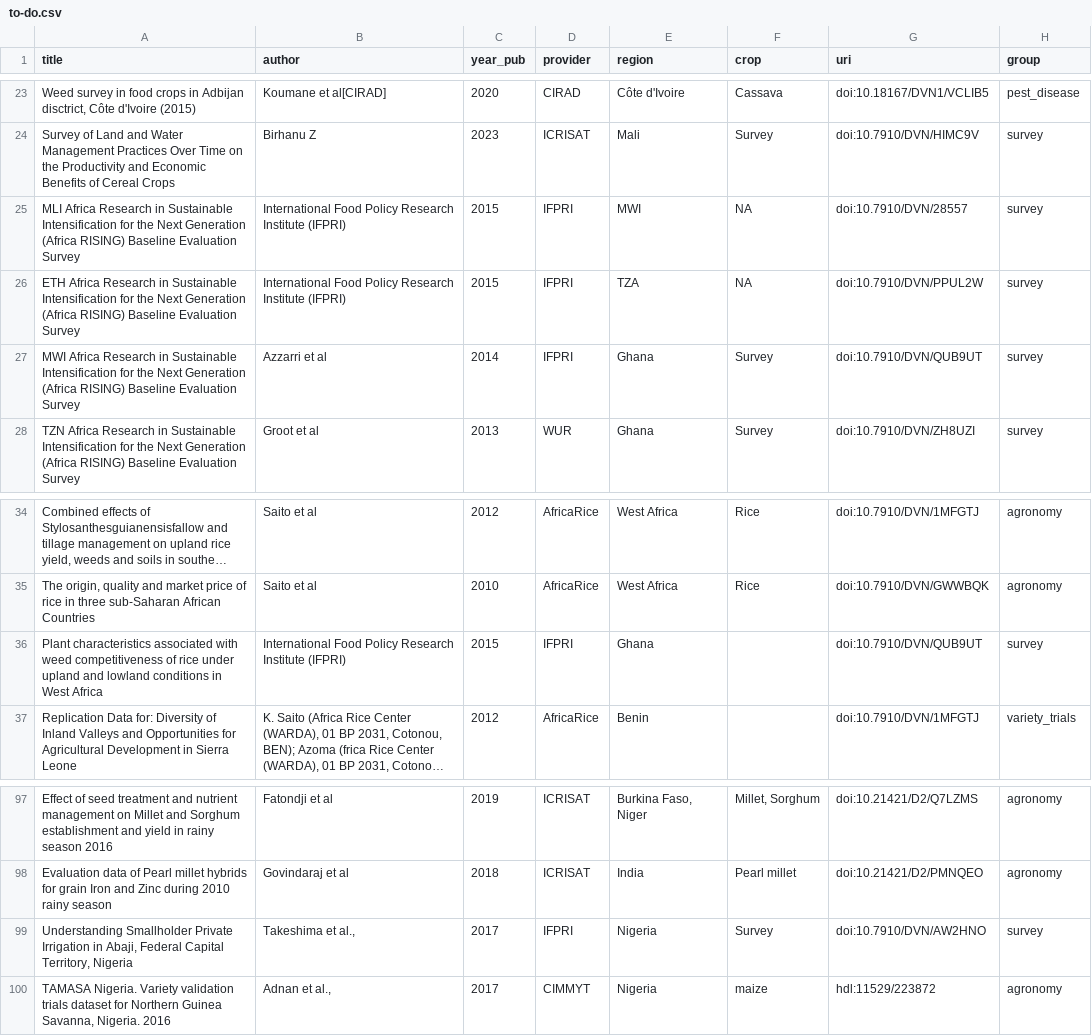
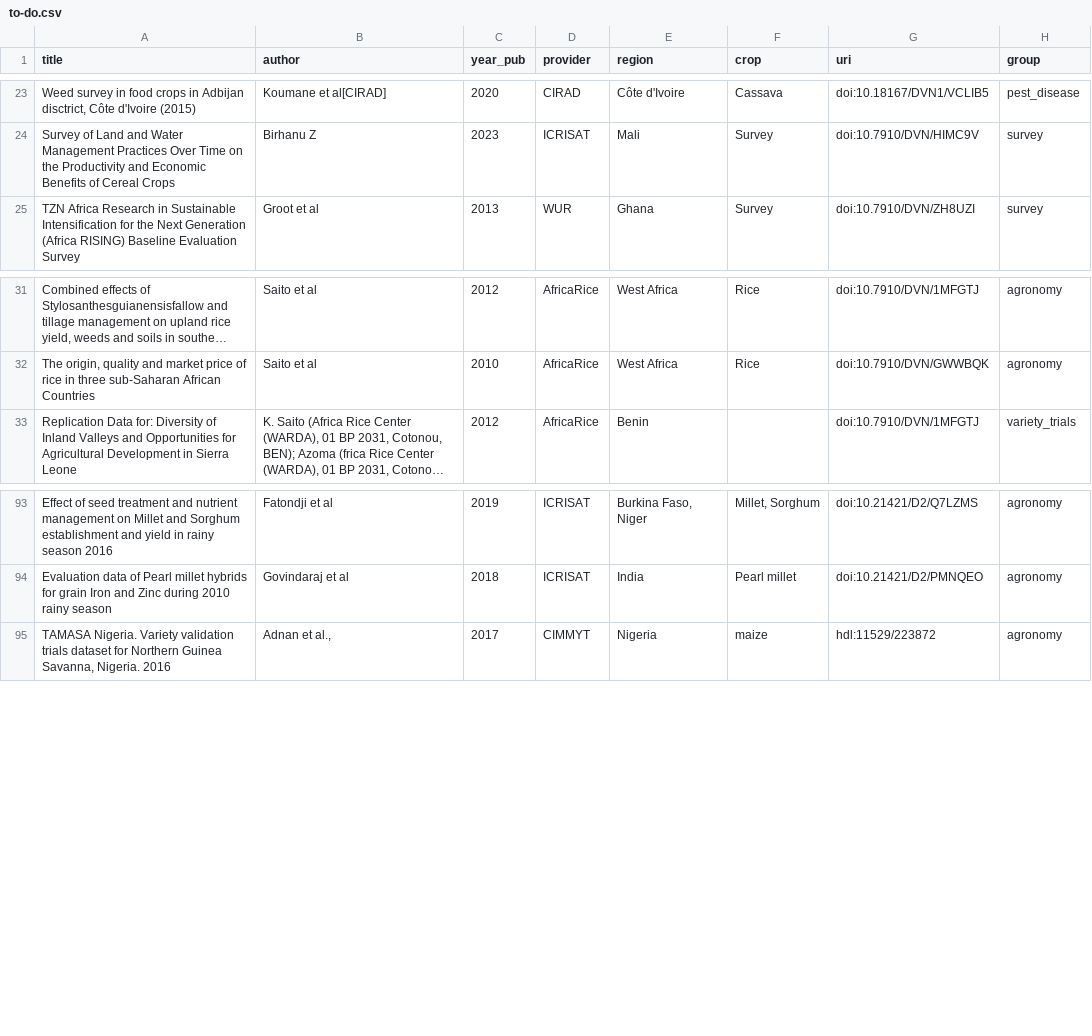
Before and after one commit to carob-data/carob, a CSV file: misc/todo/to-do.csv, drawn as a sheet; only a part is shown, gaps mark what is left out; long unchanged cells end in …; the diff names each change by its address in the sheet, - before the commit and + after, or states it on an @@ line.

Commit message:
csv

```diff
--- a/misc/todo/to-do.csv
+++ b/misc/todo/to-do.csv
-row 25: MLI Africa Research in Sustainable Intensification for the Next Generation (Africa RISING) Baseline Evaluation Survey | International Food Policy Research Institute (IFPRI) | 2015 | IFPRI | MWI | NA | doi:10.7910/DVN/28557 | survey
-row 26: ETH Africa Research in Sustainable Intensification for the Next Generation (Africa RISING) Baseline Evaluation Survey | International Food Policy Research Institute (IFPRI) | 2015 | IFPRI | TZA | NA | doi:10.7910/DVN/PPUL2W | survey
-row 27: MWI Africa Research in Sustainable Intensification for the Next Generation (Africa RISING) Baseline Evaluation Survey | Azzarri et al | 2014 | IFPRI | Ghana | Survey | doi:10.7910/DVN/QUB9UT | survey
-row 36: Plant characteristics associated with weed competitiveness of rice under upland and lowland conditions in West Africa | International Food Policy Research Institute (IFPRI) | 2015 | IFPRI | Ghana |  | doi:10.7910/DVN/QUB9UT | survey
-row 99: Understanding Smallholder Private Irrigation in Abaji, Federal Capital Territory, Nigeria | Takeshima et al., | 2017 | IFPRI | Nigeria | Survey | doi:10.7910/DVN/AW2HNO | survey
```
